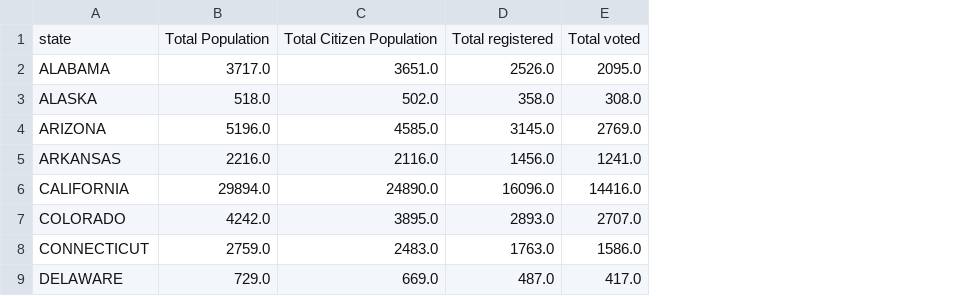
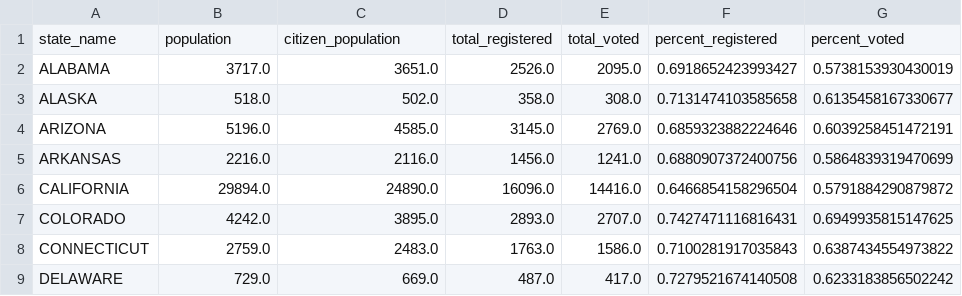
Before and after one commit to janejanejam/database-dragons, a CSV file: census_voter_registration.csv, drawn as a sheet; only a part is shown; removed rows and columns are numbered as before the commit, all else as after; the diff names each change by its address in the sheet, - before the commit and + after, or states it on an @@ line.

```diff
--- a/census_voter_registration.csv
+++ b/census_voter_registration.csv
+column F, rows 2-9: 0.6918652423993427 | 0.7131474103585658 | 0.6859323882224646 | 0.6880907372400756 | 0.6466854158296504 | 0.7427471116816431 | 0.7100281917035843 | 0.7279521674140508
+column G, rows 2-9: 0.5738153930430019 | 0.6135458167330677 | 0.6039258451472191 | 0.5864839319470699 | 0.5791884290879872 | 0.6949935815147625 | 0.6387434554973822 | 0.6233183856502242
-row 1: state | Total Population | Total Citizen Population | Total registered | Total voted
+row 1: state_name | population | citizen_population | total_registered | total_voted | percent_registered | percent_voted
```
Also changed, not shown: 1 other file.
